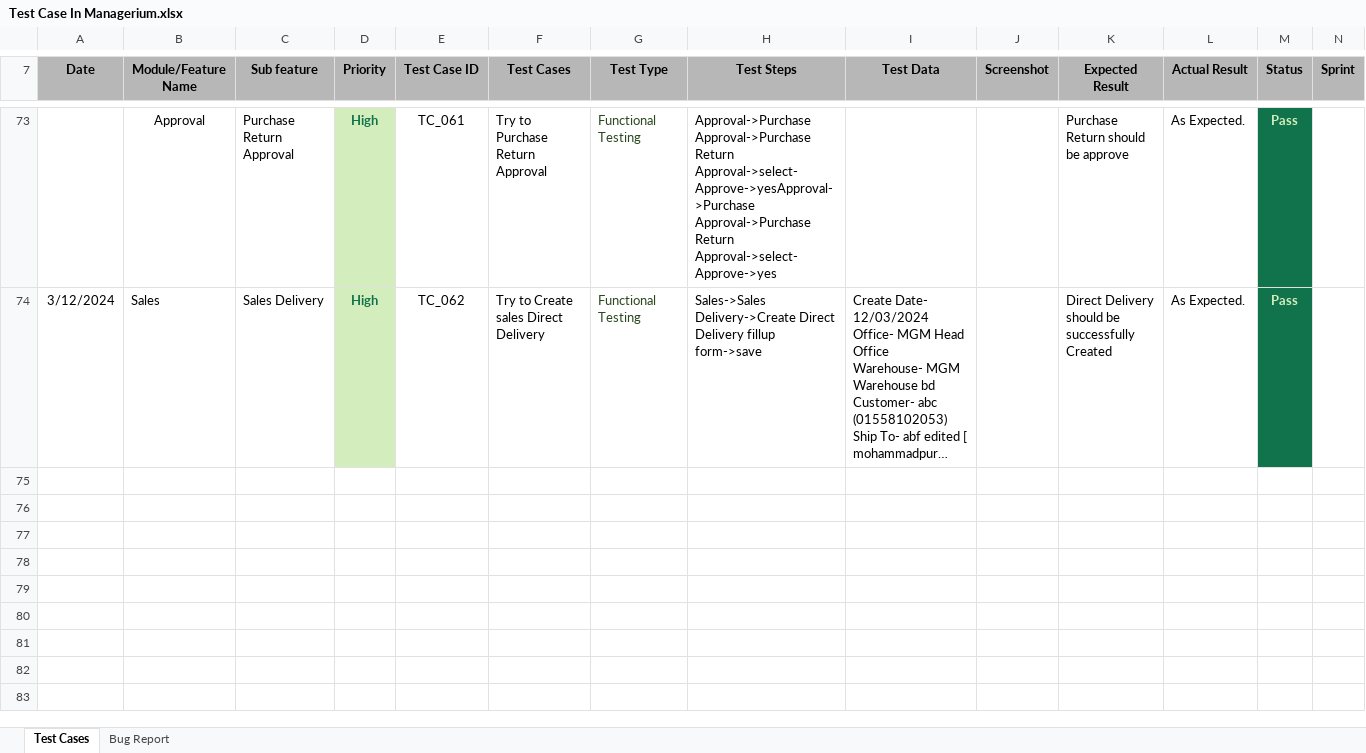
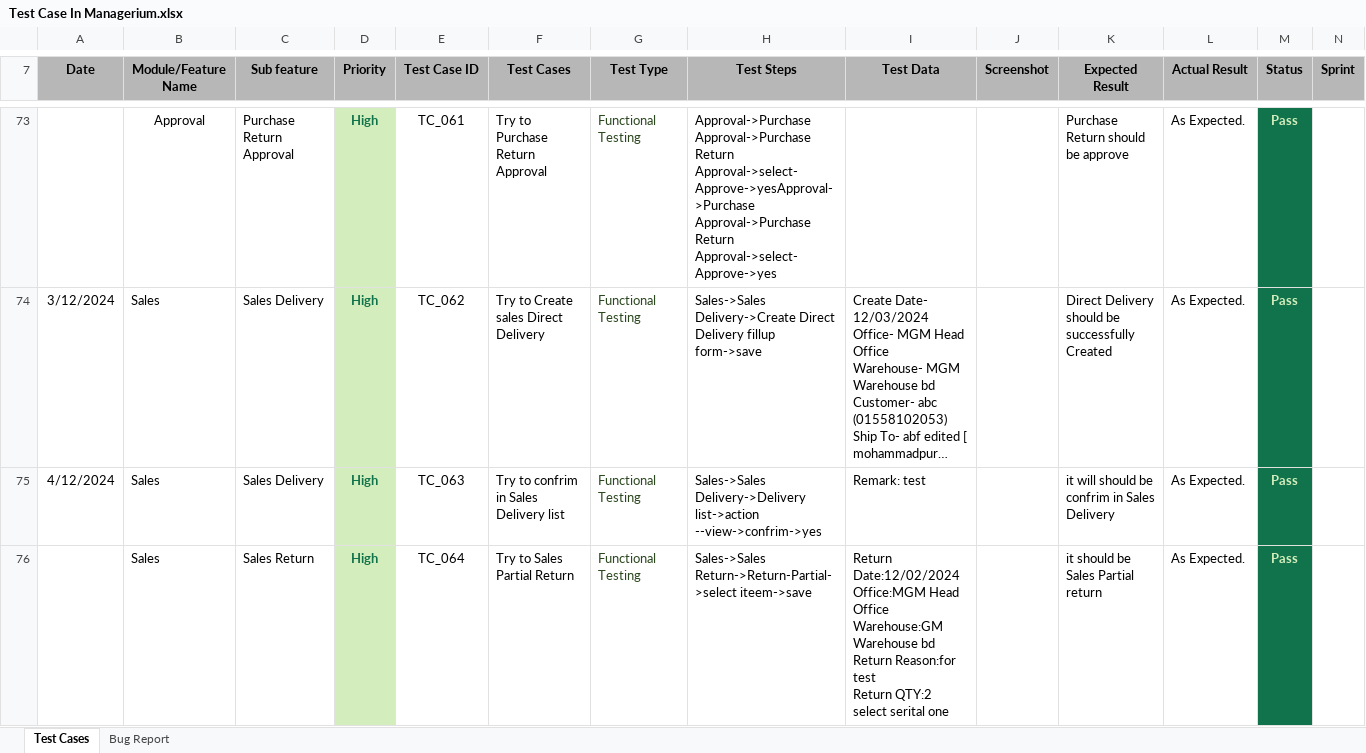
Before and after one commit to TanmoyDatta/Managerium, an Excel workbook: Test Case In Managerium.xlsx, sheet Test Cases, drawn as a sheet; only a part is shown, gaps mark what is left out; long unchanged cells end in …; values as stored, in another font and other column widths than the file's, no borders; rows hold the shown columns only; ↵ is a line break in a cell; the diff covers the shown part only; the diff names each change by its address in the sheet, - before the commit and + after, or states it on an @@ line.

Commit message:
sales quotation vat testing

```diff
--- a/Test Case In Managerium.xlsx (sheet Test Cases)
+++ b/Test Case In Managerium.xlsx (sheet Test Cases)
+row 75: 4/12/2024 | Sales | Sales Delivery | High | TC_063 | Try to confrim in Sales Delivery list | Functional Testing | Sales->Sales Delivery->Delivery list->action --view->confrim->yes | Remark: test |  | it will should be confrim in Sales Delivery | As Expected. | Pass
+row 76:  | Sales | Sales Return | High | TC_064 | Try to Sales Partial Return | Functional Testing | Sales->Sales Return->Return-Partial->select iteem->save | Return Date:12/02/2024 ↵ Office:MGM Head Office ↵ Warehouse:GM Warehouse bd ↵ Return Reason:for test ↵ Return QTY:2 ↵ select serital one |  | it should be Sales Partial return | As Expected. | Pass
```
Also changed, not shown: 3 added rows, 5 edited cells and cell formats elsewhere in this sheet.
